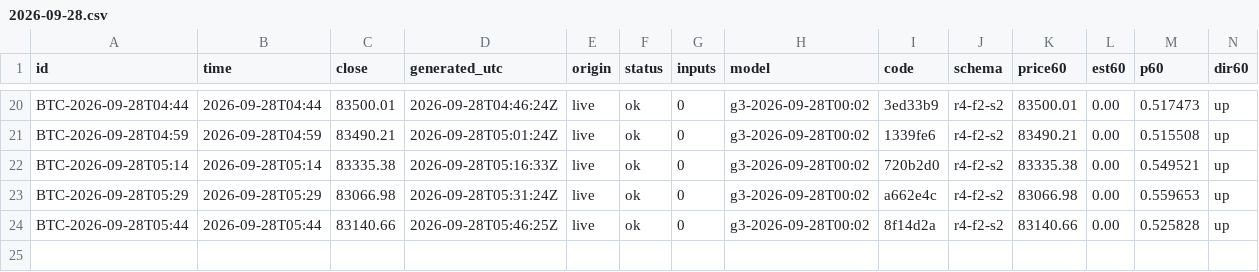
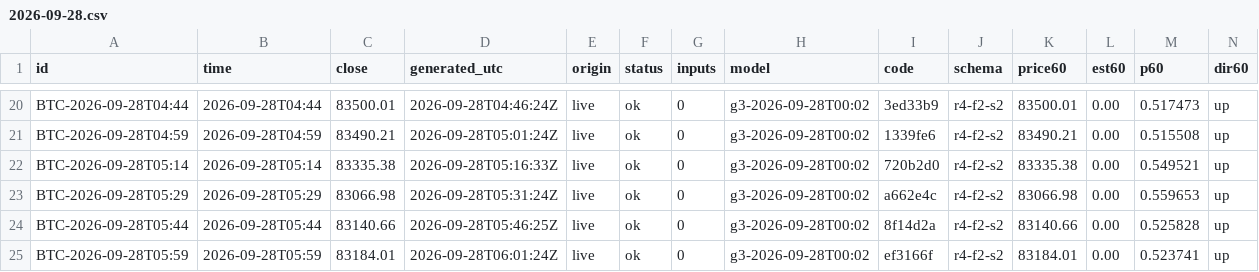
Before and after one commit to omidabduli/bitcoin-self-improving-prediction, a CSV file: data/predictions/2026-09-28.csv, drawn as a sheet; only a part is shown, gaps mark what is left out; rows hold the shown columns only; the diff names each change by its address in the sheet, - before the commit and + after, or states it on an @@ line.

```diff
--- a/data/predictions/2026-09-28.csv
+++ b/data/predictions/2026-09-28.csv
+row 25: BTC-2026-09-28T05:59 | 2026-09-28T05:59 | 83184.01 | 2026-09-28T06:01:24Z | live | ok | 0 | g3-2026-09-28T00:02 | ef3166f | r4-f2-s2 | 83184.01 | 0.00 | 0.523741 | up
```
Also changed, not shown: 3 other files.
